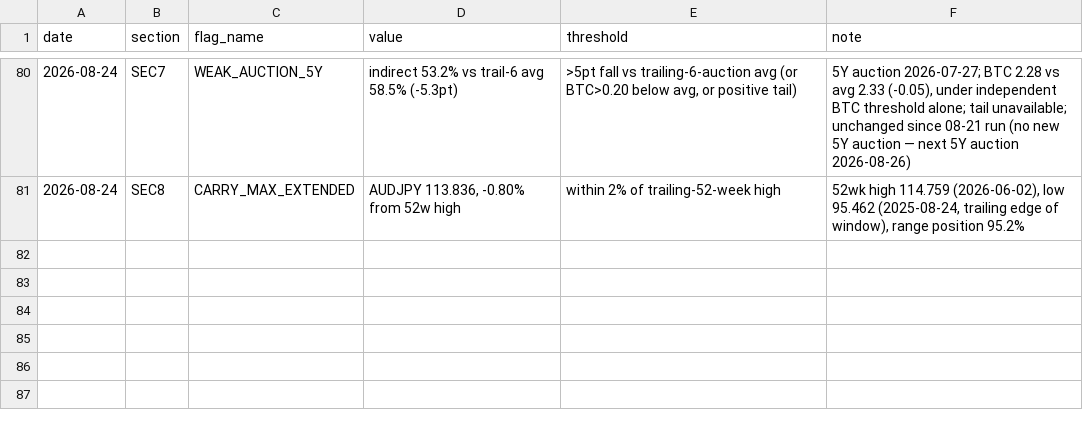
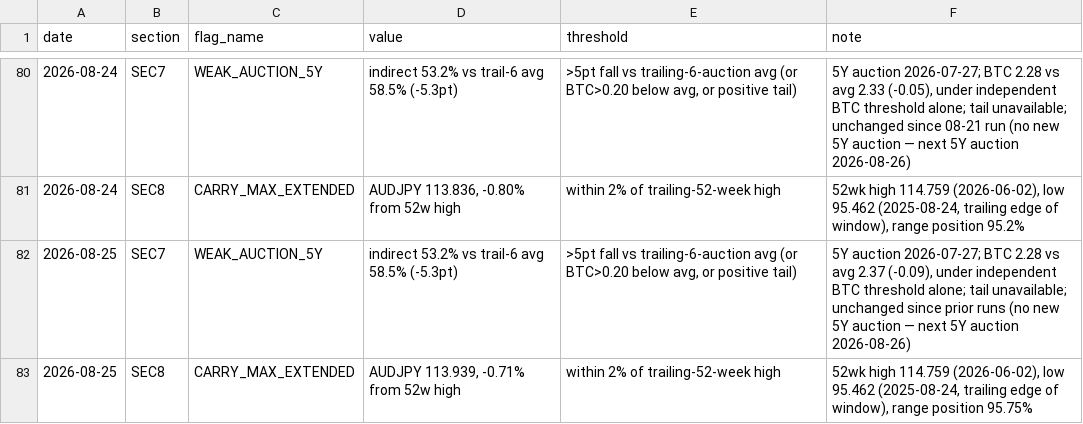
Before and after one commit to jemondragon/newsdata-mcp-server, a CSV file: fuse/history/flag_events.csv, drawn as a sheet; only a part is shown, gaps mark what is left out; the diff names each change by its address in the sheet, - before the commit and + after, or states it on an @@ line.

Commit message:
FUSE daily 2026-08-25 08:22 PT

```diff
--- a/fuse/history/flag_events.csv
+++ b/fuse/history/flag_events.csv
+row 82: 2026-08-25 | SEC7 | WEAK_AUCTION_5Y | indirect 53.2% vs trail-6 avg 58.5% (-5.3pt) | >5pt fall vs trailing-6-auction avg (or BTC>0.20 below avg, or positive tail) | 5Y auction 2026-07-27; BTC 2.28 vs avg 2.37 (-0.09), under independent BTC threshold alone; tail unavailable; unchanged since prior runs (no new 5Y auction — next 5Y auction 2026-08-26)
+row 83: 2026-08-25 | SEC8 | CARRY_MAX_EXTENDED | AUDJPY 113.939, -0.71% from 52w high | within 2% of trailing-52-week high | 52wk high 114.759 (2026-06-02), low 95.462 (2025-08-24, trailing edge of window), range position 95.75%
```
Also changed, not shown: fuse/history/fuse_timeseries.csv, 1 other file.
